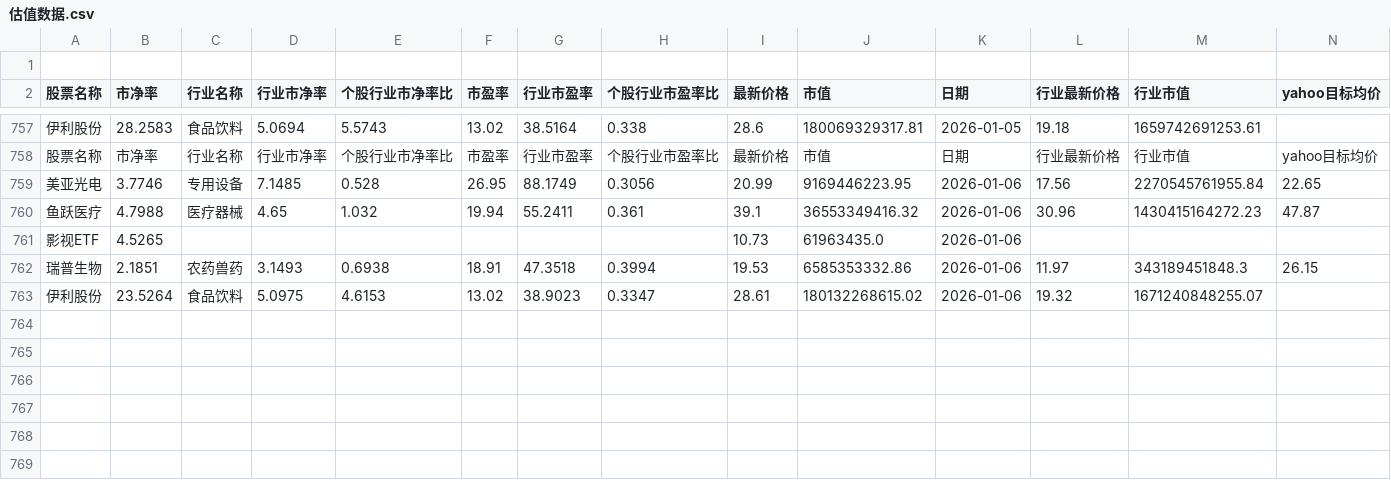
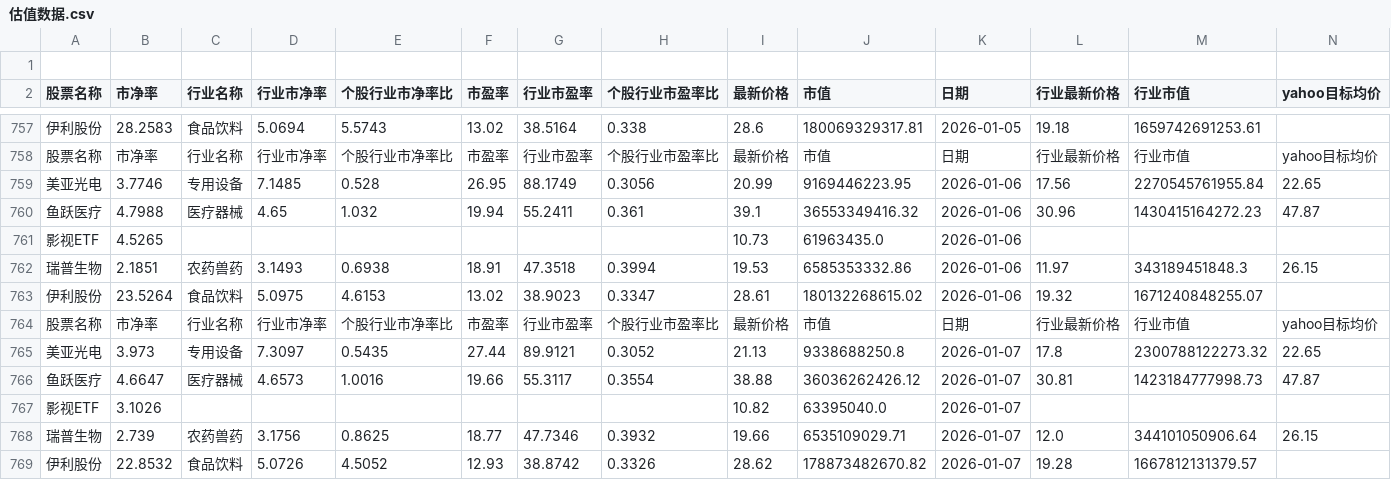
Before and after one commit to ChiaraVan1/stock_data_project, a CSV file: 估值数据.csv, drawn as a sheet; only a part is shown, gaps mark what is left out; rows hold the shown columns only; the diff names each change by its address in the sheet, - before the commit and + after, or states it on an @@ line.

```diff
--- a/估值数据.csv
+++ b/估值数据.csv
+row 764: 股票名称 | 市净率 | 行业名称 | 行业市净率 | 个股行业市净率比 | 市盈率 | 行业市盈率 | 个股行业市盈率比 | 最新价格 | 市值 | 日期 | 行业最新价格 | 行业市值 | yahoo目标均价
+row 765: 美亚光电 | 3.973 | 专用设备 | 7.3097 | 0.5435 | 27.44 | 89.9121 | 0.3052 | 21.13 | 9338688250.8 | 2026-01-07 | 17.8 | 2300788122273.32 | 22.65
+row 766: 鱼跃医疗 | 4.6647 | 医疗器械 | 4.6573 | 1.0016 | 19.66 | 55.3117 | 0.3554 | 38.88 | 36036262426.12 | 2026-01-07 | 30.81 | 1423184777998.73 | 47.87
+row 767: 影视ETF | 3.1026 |  |  |  |  |  |  | 10.82 | 63395040.0 | 2026-01-07
+row 768: 瑞普生物 | 2.739 | 农药兽药 | 3.1756 | 0.8625 | 18.77 | 47.7346 | 0.3932 | 19.66 | 6535109029.71 | 2026-01-07 | 12.0 | 344101050906.64 | 26.15
+row 769: 伊利股份 | 22.8532 | 食品饮料 | 5.0726 | 4.5052 | 12.93 | 38.8742 | 0.3326 | 28.62 | 178873482670.82 | 2026-01-07 | 19.28 | 1667812131379.57
```
